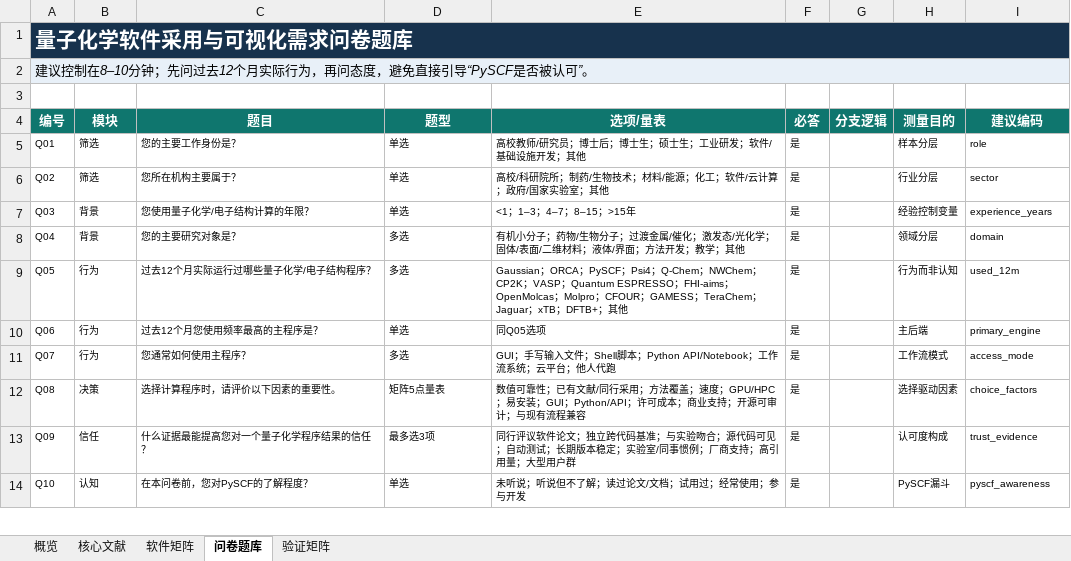
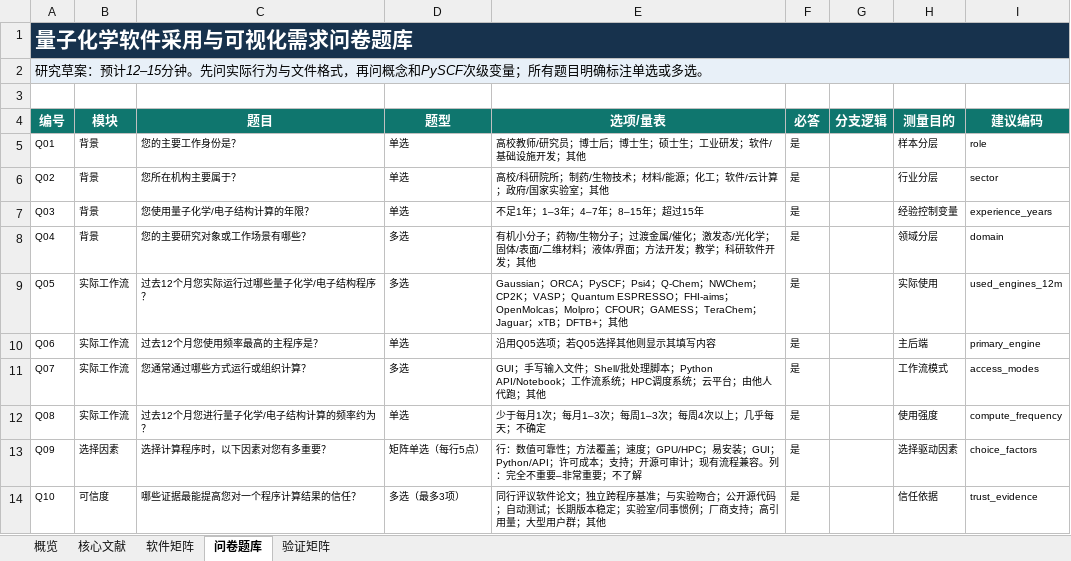
Before and after one commit to psiQAQ/quantum-chemistry-visualization-survey, an Excel workbook: pyscf_quantum_chemistry_visualization_research_2026-07-19.xlsx, sheet 问卷题库, drawn as a sheet; only a part is shown; values as stored, in another font and other column widths than the file's, no borders; table styles not drawn; the diff covers the shown part only; the diff names each change by its address in the sheet, - before the commit and + after, or states it on an @@ line.

```diff
--- a/pyscf_quantum_chemistry_visualization_research_2026-07-19.xlsx (sheet 问卷题库)
+++ b/pyscf_quantum_chemistry_visualization_research_2026-07-19.xlsx (sheet 问卷题库)
-A2 (编号): 建议控制在8–10分钟；先问过去12个月实际行为，再问态度，避免直接引导“PySCF是否被认可”。
+A2 (编号): 研究草案：预计12–15分钟。先问实际行为与文件格式，再问概念和PySCF次级变量；所有题目明确标注单选或多选。
-B5:B6 (模块): 筛选
+B5:B6 (模块): 背景
-E7 (选项/量表): <1；1–3；4–7；8–15；>15年
+E7 (选项/量表): 不足1年；1–3年；4–7年；8–15年；超过15年
-C8 (题目): 您的主要研究对象是？
+C8 (题目): 您的主要研究对象或工作场景有哪些？
-E8 (选项/量表): …；教学；其他
+E8 (选项/量表): …；教学；科研软件开发；其他
-B9:B11 (模块): 行为
+B9:B11 (模块): 实际工作流
-C9 (题目): 过去12个月实际运行过哪些量子化学/电子结构程序？
+C9 (题目): 过去12个月您实际运行过哪些量子化学/电子结构程序？
-H9 (测量目的): 行为而非认知
+H9 (测量目的): 实际使用
-I9 (建议编码): used_12m
+I9 (建议编码): used_engines_12m
-E10 (选项/量表): 同Q05选项
+E10 (选项/量表): 沿用Q05选项；若Q05选择其他则显示其填写内容
-C11 (题目): 您通常如何使用主程序？
+C11 (题目): 您通常通过哪些方式运行或组织计算？
-E11 (选项/量表): …入文件；Shell脚本；Python API/Notebook；工作流系统；云平台；他人代跑
+E11 (选项/量表): …入文件；Shell/批处理脚本；Python API/Notebook；工作流系统；HPC调度系统；云平台；由他人代跑；其他
-I11 (建议编码): access_mode
+I11 (建议编码): access_modes
-B12 (模块): 决策
+B12 (模块): 实际工作流
-C12 (题目): 选择计算程序时，请评价以下因素的重要性。
+C12 (题目): 过去12个月您进行量子化学/电子结构计算的频率约为？
-D12 (题型): 矩阵5点量表
+D12 (题型): 单选
-E12 (选项/量表): 数值可靠性；已有文献/同行采用；方法覆盖；速度；GPU/HPC；易安装；GUI；Python/API；许可成本；商业支持；开源可审计；与现有流程兼容
+E12 (选项/量表): 少于每月1次；每月1–3次；每周1–3次；每周4次以上；几乎每天；不确定
-H12 (测量目的): 选择驱动因素
+H12 (测量目的): 使用强度
-I12 (建议编码): choice_factors
+I12 (建议编码): compute_frequency
-B13 (模块): 信任
+B13 (模块): 选择因素
-C13 (题目): 什么证据最能提高您对一个量子化学程序结果的信任？
+C13 (题目): 选择计算程序时，以下因素对您有多重要？
-D13 (题型): 最多选3项
+D13 (题型): 矩阵单选（每行5点）
-E13 (选项/量表): 同行评议软件论文；独立跨代码基准；与实验吻合；源代码可见；自动测试；长期版本稳定；实验室/同事惯例；厂商支持；高引用量；大型用户群
+E13 (选项/量表): 行：数值可靠性；方法覆盖；速度；GPU/HPC；易安装；GUI；Python/API；许可成本；支持；开源可审计；现有流程兼容。列：完全不重要–非常重要；不了解
-H13 (测量目的): 认可度构成
+H13 (测量目的): 选择驱动因素
-I13 (建议编码): trust_evidence
+I13 (建议编码): choice_factors
-B14 (模块): 认知
+B14 (模块): 可信度
-C14 (题目): 在本问卷前，您对PySCF的了解程度？
+C14 (题目): 哪些证据最能提高您对一个程序计算结果的信任？
-D14 (题型): 单选
+D14 (题型): 多选（最多3项）
-E14 (选项/量表): 未听说；听说但不了解；读过论文/文档；试用过；经常使用；参与开发
+E14 (选项/量表): 同行评议软件论文；独立跨程序基准；与实验吻合；公开源代码；自动测试；长期版本稳定；实验室/同事惯例；厂商支持；高引用量；大型用户群；其他
-H14 (测量目的): PySCF漏斗
+H14 (测量目的): 信任依据
-I14 (建议编码): pyscf_awareness
+I14 (建议编码): trust_evidence
```
Also changed, not shown: 3 added rows and 106 edited cells elsewhere in this sheet, sheet 核心文献, sheet 概览, charts or pictures, 5 other files.
